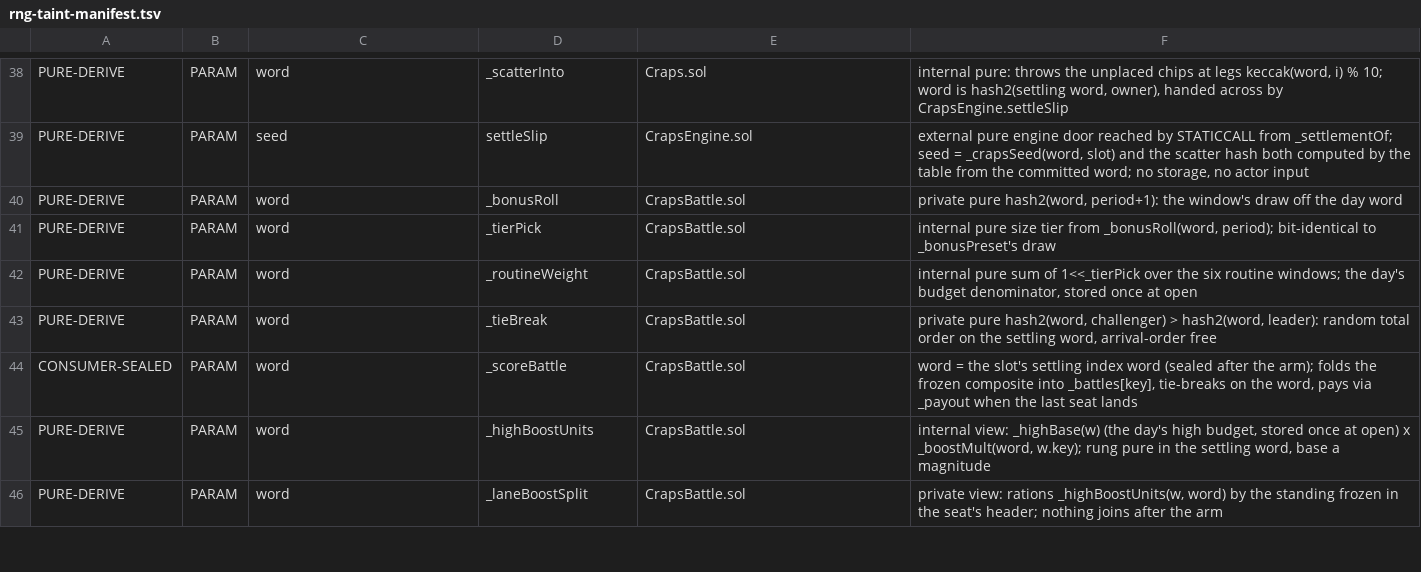
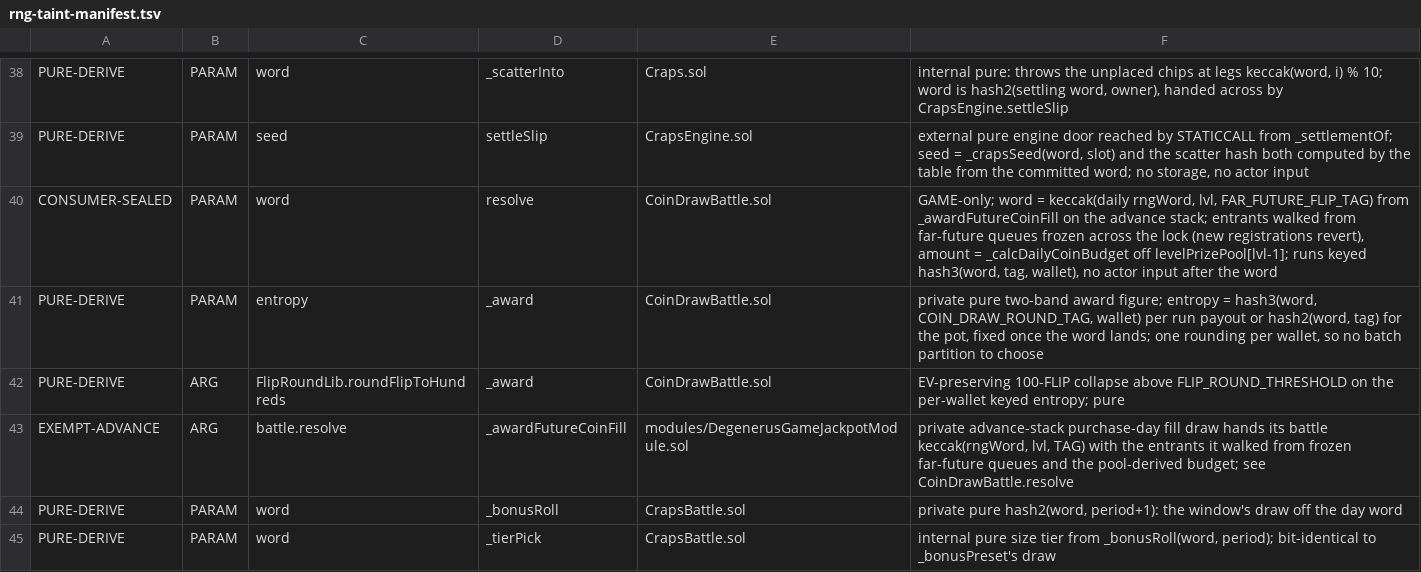
Before and after one commit to PurgeGame/degenerus-protocol, a TSV file: scripts/rng-taint-manifest.tsv, drawn as a sheet; only a part is shown, gaps mark what is left out; the shorter side is filled out with more unchanged rows.

```diff
--- a/scripts/rng-taint-manifest.tsv
+++ b/scripts/rng-taint-manifest.tsv
@@ -39,2 +39,6 @@ PURE-DERIVE	PARAM	word	_scatterInto	Craps.sol	internal pure: throws the unplaced
 PURE-DERIVE	PARAM	seed	settleSlip	CrapsEngine.sol	external pure engine door reached by STATICCALL from _settlementOf; seed = _crapsSeed(word, slot) and the scatter hash both computed by the table from the committed word; no storage, no actor input
+CONSUMER-SEALED	PARAM	word	resolve	CoinDrawBattle.sol	GAME-only; word = keccak(daily rngWord, lvl, FAR_FUTURE_FLIP_TAG) from _awardFutureCoinFill on the advance stack; entrants walked from far-future queues frozen across the lock (new registrations revert), amount = _calcDailyCoinBudget off levelPrizePool[lvl-1]; runs keyed hash3(word, tag, wallet), no actor input after the word
+PURE-DERIVE	PARAM	entropy	_award	CoinDrawBattle.sol	private pure two-band award figure; entropy = hash3(word, COIN_DRAW_ROUND_TAG, wallet) per run payout or hash2(word, tag) for the pot, fixed once the word lands; one rounding per wallet, so no batch partition to choose
+PURE-DERIVE	ARG	FlipRoundLib.roundFlipToHundreds	_award	CoinDrawBattle.sol	EV-preserving 100-FLIP collapse above FLIP_ROUND_THRESHOLD on the per-wallet keyed entropy; pure
+EXEMPT-ADVANCE	ARG	battle.resolve	_awardFutureCoinFill	modules/DegenerusGameJackpotModule.sol	private advance-stack purchase-day fill draw hands its battle keccak(rngWord, lvl, TAG) with the entrants it walked from frozen far-future queues and the pool-derived budget; see CoinDrawBattle.resolve
 PURE-DERIVE	PARAM	word	_bonusRoll	CrapsBattle.sol	private pure hash2(word, period+1): the window's draw off the day word
```
Also changed, not shown: scripts/advance-call-manifest.tsv, scripts/unchecked-manifest.tsv, 22 other files.
